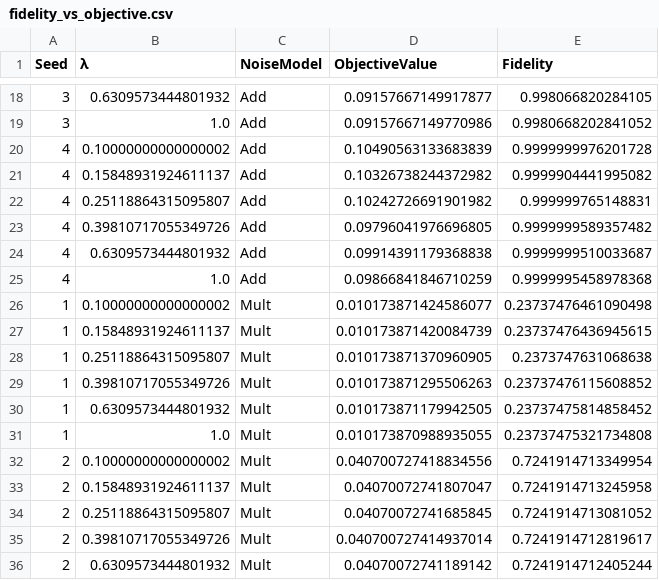
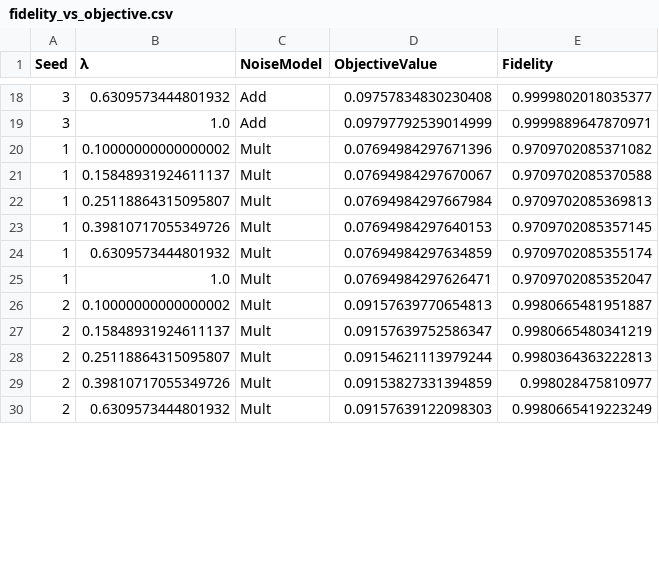
Before and after one commit to samafine1/notebooks, a CSV file: src/fidelity_vs_objective.csv, drawn as a sheet; only a part is shown, gaps mark what is left out; the diff covers the shown part only.

```diff
--- a/src/fidelity_vs_objective.csv
+++ b/src/fidelity_vs_objective.csv
@@ -18,19 +18,13 @@ Seed,λ,NoiseModel,ObjectiveValue,Fidelity
-3,0.6309573444801932,Add,0.09157667149917877,0.998066820284105
-3,1.0,Add,0.09157667149770986,0.9980668202841052
-4,0.10000000000000002,Add,0.10490563133683839,0.9999999976201728
-4,0.15848931924611137,Add,0.10326738244372982,0.9999904441995082
-4,0.25118864315095807,Add,0.10242726691901982,0.999999765148831
-4,0.39810717055349726,Add,0.09796041976696805,0.9999999589357482
-4,0.6309573444801932,Add,0.09914391179368838,0.9999999510033687
-4,1.0,Add,0.09866841846710259,0.9999995458978368
-1,0.10000000000000002,Mult,0.010173871424586077,0.23737476461090498
-1,0.15848931924611137,Mult,0.010173871420084739,0.23737476436945615
-1,0.25118864315095807,Mult,0.010173871370960905,0.2373747631068638
-1,0.39810717055349726,Mult,0.010173871295506263,0.23737476115608852
-1,0.6309573444801932,Mult,0.010173871179942505,0.23737475814858452
-1,1.0,Mult,0.010173870988935055,0.23737475321734808
-2,0.10000000000000002,Mult,0.040700727418834556,0.7241914713349954
-2,0.15848931924611137,Mult,0.04070072741807047,0.7241914713245958
-2,0.25118864315095807,Mult,0.04070072741685845,0.7241914713081052
-2,0.39810717055349726,Mult,0.040700727414937014,0.7241914712819617
-2,0.6309573444801932,Mult,0.04070072741189142,0.7241914712405244
+3,0.6309573444801932,Add,0.09757834830230408,0.9999802018035377
+3,1.0,Add,0.09797792539014999,0.9999889647870971
+1,0.10000000000000002,Mult,0.07694984297671396,0.9709702085371082
+1,0.15848931924611137,Mult,0.07694984297670067,0.9709702085370588
+1,0.25118864315095807,Mult,0.07694984297667984,0.9709702085369813
+1,0.39810717055349726,Mult,0.07694984297640153,0.9709702085357145
+1,0.6309573444801932,Mult,0.07694984297634859,0.9709702085355174
+1,1.0,Mult,0.07694984297626471,0.9709702085352047
+2,0.10000000000000002,Mult,0.09157639770654813,0.9980665481951887
+2,0.15848931924611137,Mult,0.09157639752586347,0.9980665480341219
+2,0.25118864315095807,Mult,0.09154621113979244,0.9980364363222813
+2,0.39810717055349726,Mult,0.09153827331394859,0.998028475810977
+2,0.6309573444801932,Mult,0.09157639122098303,0.9980665419223249
```
Also changed, not shown: 6 removed rows and 46 edited cells elsewhere in this file, 31 other files.
